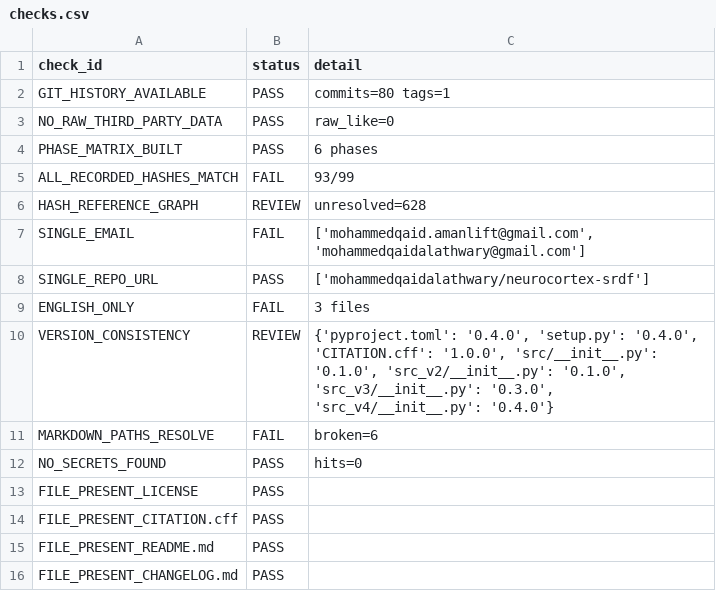
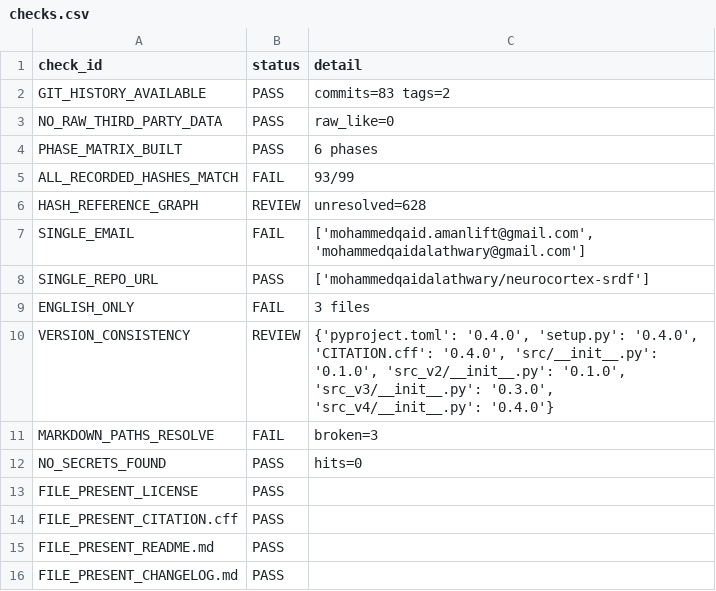
Before and after one commit to mohammedqaidalathwary/neurocortex-srdf, a CSV file: integrity/checks.csv, drawn as a sheet; only a part is shown.

```diff
--- a/integrity/checks.csv
+++ b/integrity/checks.csv
@@ -1,3 +1,3 @@
 check_id,status,detail
-GIT_HISTORY_AVAILABLE,PASS,commits=80 tags=1
+GIT_HISTORY_AVAILABLE,PASS,commits=83 tags=2
 NO_RAW_THIRD_PARTY_DATA,PASS,raw_like=0
@@ -9,4 +9,4 @@ SINGLE_REPO_URL,PASS,['mohammedqaidalathwary/neurocortex-srdf']
 ENGLISH_ONLY,FAIL,3 files
-VERSION_CONSISTENCY,REVIEW,"{'pyproject.toml': '0.4.0', 'setup.py': '0.4.0', 'CITATION.cff': '1.0.0', 'src/__init__.py': '0.1.0', 'src_v2/__init__.py': '0.1.0', 'src_v3/__init__.py': '0.3.0', 'src_v4/__init__.py': '0.4.0'}"
-MARKDOWN_PATHS_RESOLVE,FAIL,broken=6
+VERSION_CONSISTENCY,REVIEW,"{'pyproject.toml': '0.4.0', 'setup.py': '0.4.0', 'CITATION.cff': '0.4.0', 'src/__init__.py': '0.1.0', 'src_v2/__init__.py': '0.1.0', 'src_v3/__init__.py': '0.3.0', 'src_v4/__init__.py': '0.4.0'}"
+MARKDOWN_PATHS_RESOLVE,FAIL,broken=3
 NO_SECRETS_FOUND,PASS,hits=0
```
Also changed, not shown: integrity/broken_references.csv, integrity/issue_register.csv, 7 other files.
